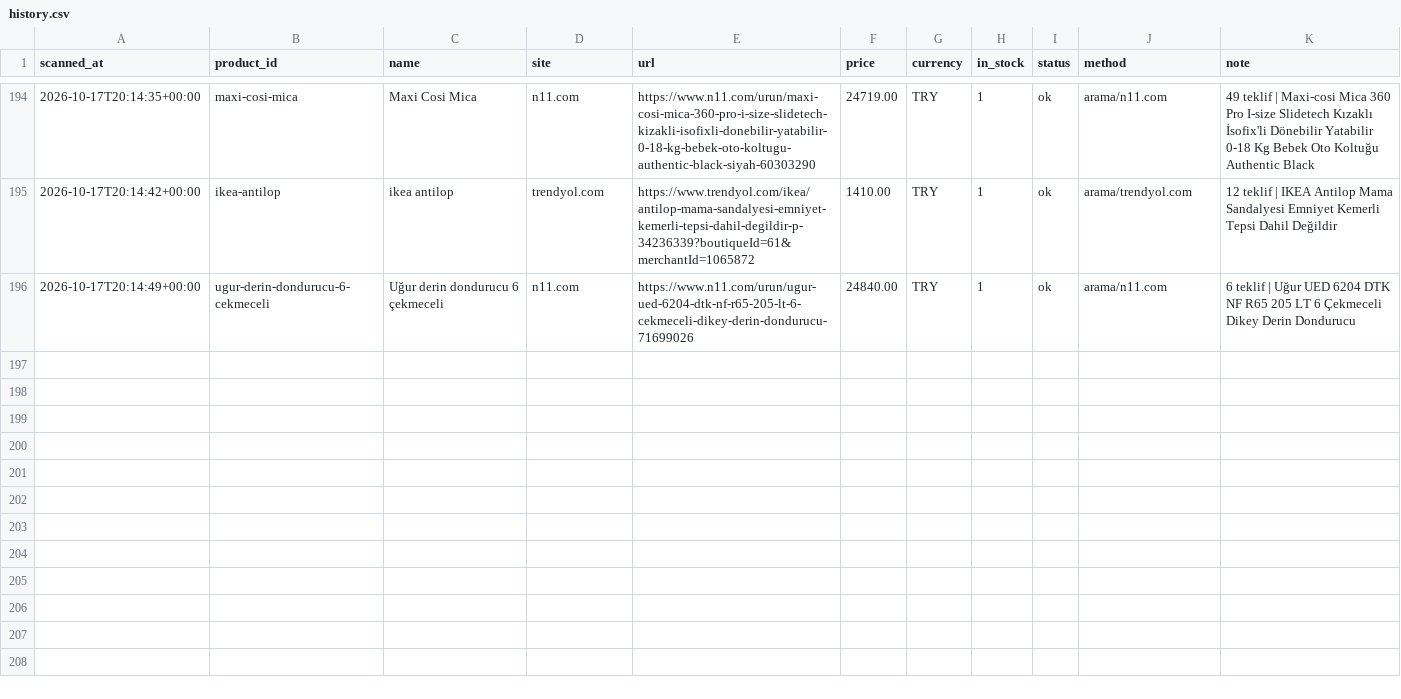
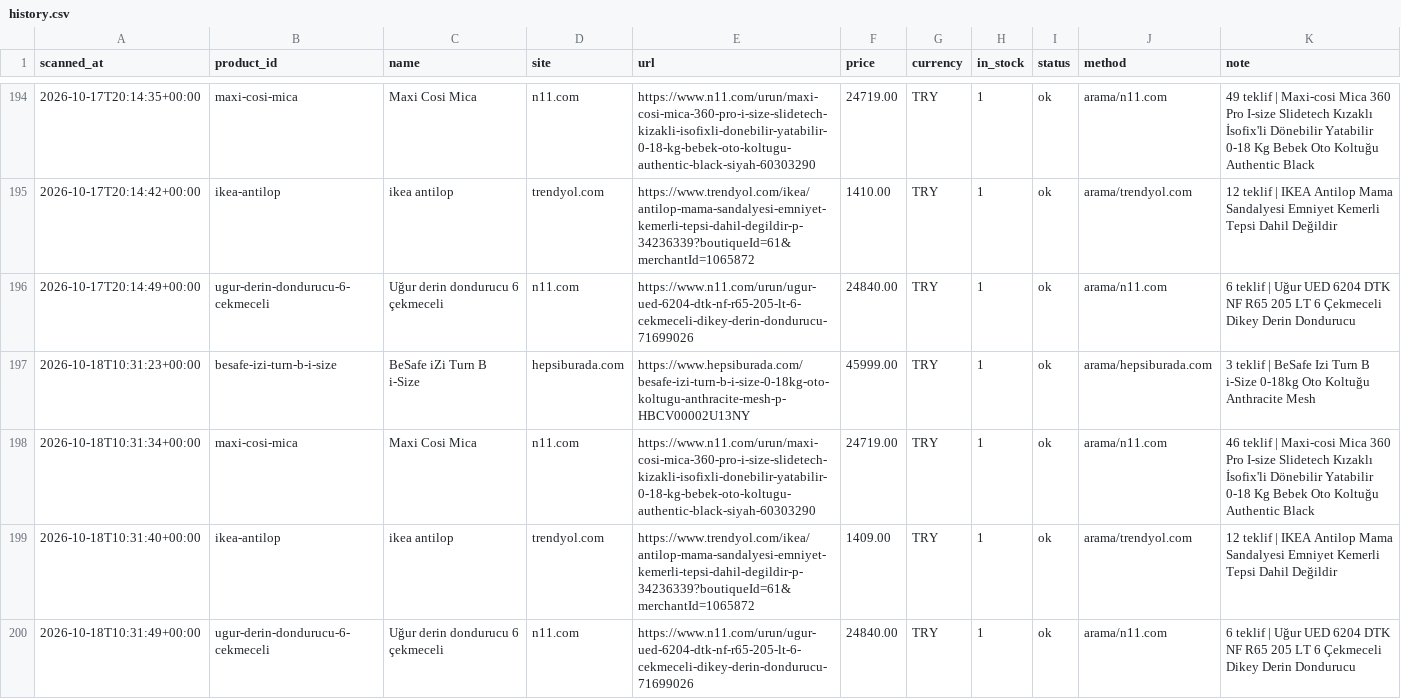
Before and after one commit to kaan2635/fiyat-takip, a CSV file: data/history.csv, drawn as a sheet; only a part is shown, gaps mark what is left out; the diff names each change by its address in the sheet, - before the commit and + after, or states it on an @@ line.

```diff
--- a/data/history.csv
+++ b/data/history.csv
+row 197: 2026-10-18T10:31:23+00:00 | besafe-izi-turn-b-i-size | BeSafe iZi Turn B i-Size | hepsiburada.com | https://www.hepsiburada.com/besafe-izi-turn-b-i-size-0-18kg-oto-koltugu-anthracite-mesh-p-HBCV00002U13NY | 45999.00 | TRY | 1 | ok | arama/hepsiburada.com | 3 teklif | BeSafe Izi Turn B i-Size 0-18kg Oto Koltuğu Anthracite Mesh
+row 198: 2026-10-18T10:31:34+00:00 | maxi-cosi-mica | Maxi Cosi Mica | n11.com | https://www.n11.com/urun/maxi-cosi-mica-360-pro-i-size-slidetech-kizakli-isofixli-donebilir-yatabilir-0-18-kg-bebek-oto-koltugu-authentic-black-siyah-60303290 | 24719.00 | TRY | 1 | ok | arama/n11.com | 46 teklif | Maxi-cosi Mica 360 Pro I-size Slidetech Kızaklı İsofix'li Dönebilir Yatabilir 0-18 Kg Bebek Oto Koltuğu Authentic Black
+row 199: 2026-10-18T10:31:40+00:00 | ikea-antilop | ikea antilop | trendyol.com | https://www.trendyol.com/ikea/antilop-mama-sandalyesi-emniyet-kemerli-tepsi-dahil-degildir-p-34236339?boutiqueId=61&merchantId=1065872 | 1409.00 | TRY | 1 | ok | arama/trendyol.com | 12 teklif | IKEA Antilop Mama Sandalyesi Emniyet Kemerli Tepsi Dahil Değildir
+row 200: 2026-10-18T10:31:49+00:00 | ugur-derin-dondurucu-6-cekmeceli | Uğur derin dondurucu 6 çekmeceli | n11.com | https://www.n11.com/urun/ugur-ued-6204-dtk-nf-r65-205-lt-6-cekmeceli-dikey-derin-dondurucu-71699026 | 24840.00 | TRY | 1 | ok | arama/n11.com | 6 teklif | Uğur UED 6204 DTK NF R65 205 LT 6 Çekmeceli Dikey Derin Dondurucu
```
Also changed, not shown: 3 other files.
